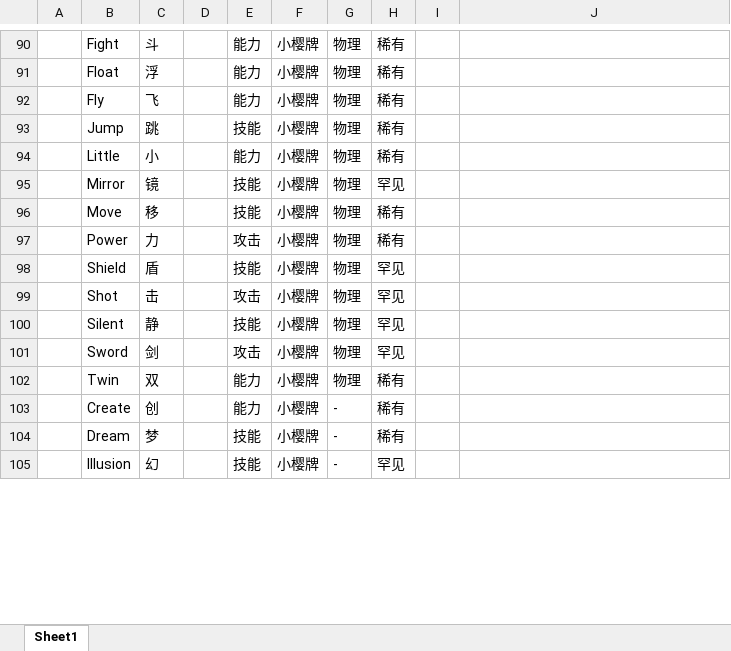
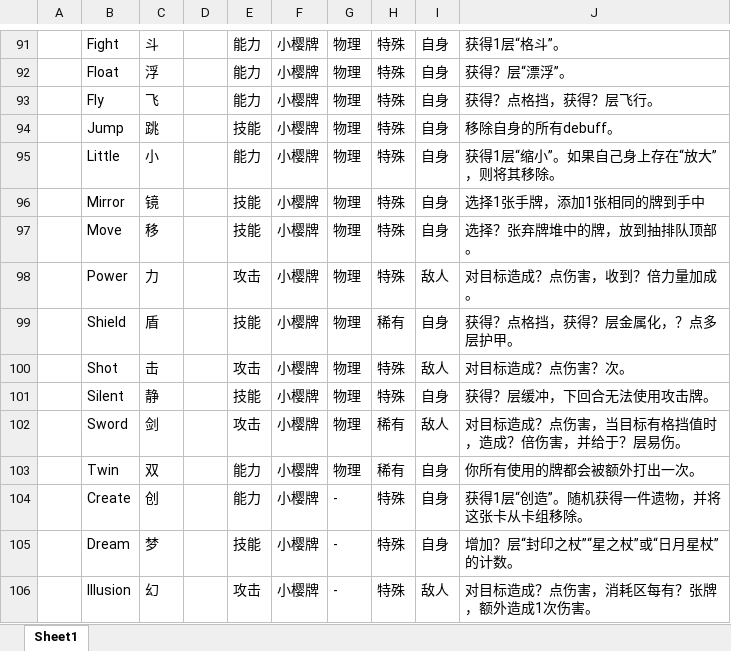
Before and after one commit to tuzishu/KinomotoSakuraMod, an Excel workbook: Excel/Cards.xlsx, sheet Sheet1, drawn as a sheet; only a part is shown, gaps mark what is left out; values as stored, in another font and other column widths than the file's, no cell formats; addresses are those after the commit; the diff covers the shown part only; the diff names each change by its address in the sheet, - before the commit and + after, or states it on an @@ line.

```diff
--- a/Excel/Cards.xlsx (sheet Sheet1)
+++ b/Excel/Cards.xlsx (sheet Sheet1)
-H91:H95: 稀有
+H91:H95: 特殊
-I91:I97: (empty)
+I91:I97: 自身
-J91: (empty)
+J91: 获得1层“格斗”。
-J92: (empty)
+J92: 获得？层“漂浮”。
-J93: (empty)
+J93: 获得？点格挡，获得？层飞行。
-J94: (empty)
+J94: 移除自身的所有debuff。
-J95: (empty)
+J95: 获得1层“缩小”。如果自己身上存在“放大”，则将其移除。
-H96: 罕见
+H96: 特殊
-J96: (empty)
+J96: 选择1张手牌，添加1张相同的牌到手中
-H97:H98: 稀有
+H97:H98: 特殊
-J97: (empty)
+J97: 选择？张弃牌堆中的牌，放到抽排队顶部。
-I98: (empty)
+I98: 敌人
-J98: (empty)
+J98: 对目标造成？点伤害，收到？倍力量加成。
-H99: 罕见
+H99: 稀有
-I99: (empty)
+I99: 自身
-J99: (empty)
+J99: 获得？点格挡，获得？层金属化，？点多层护甲。
-H100:H101: 罕见
+H100:H101: 特殊
-I100: (empty)
+I100: 敌人
-J100: (empty)
+J100: 对目标造成？点伤害？次。
-I101: (empty)
+I101: 自身
-J101: (empty)
+J101: 获得？层缓冲，下回合无法使用攻击牌。
-H102: 罕见
+H102: 稀有
-I102: (empty)
+I102: 敌人
-J102: (empty)
+J102: 对目标造成？点伤害，当目标有格挡值时，造成？倍伤害，并给于？层易伤。
-I103:I105: (empty)
+I103:I105: 自身
-J103: (empty)
+J103: 你所有使用的牌都会被额外打出一次。
-H104:H105: 稀有
+H104:H105: 特殊
-J104: (empty)
+J104: 获得1层“创造”。随机获得一件遗物，并将这张卡从卡组移除。
-J105: (empty)
+J105: 增加？层“封印之杖”“星之杖”或“日月星杖”的计数。
-E106: 技能
+E106: 攻击
-H106: 罕见
+H106: 特殊
-I106: (empty)
+I106: 敌人
-J106: (empty)
+J106: 对目标造成？点伤害，消耗区每有？张牌，额外造成1次伤害。
```
Also changed, not shown: 3 added rows and 118 edited cells elsewhere in this sheet, cell formats, Excel/PlanningCase.xlsx, Excel/Powers.xlsx.
